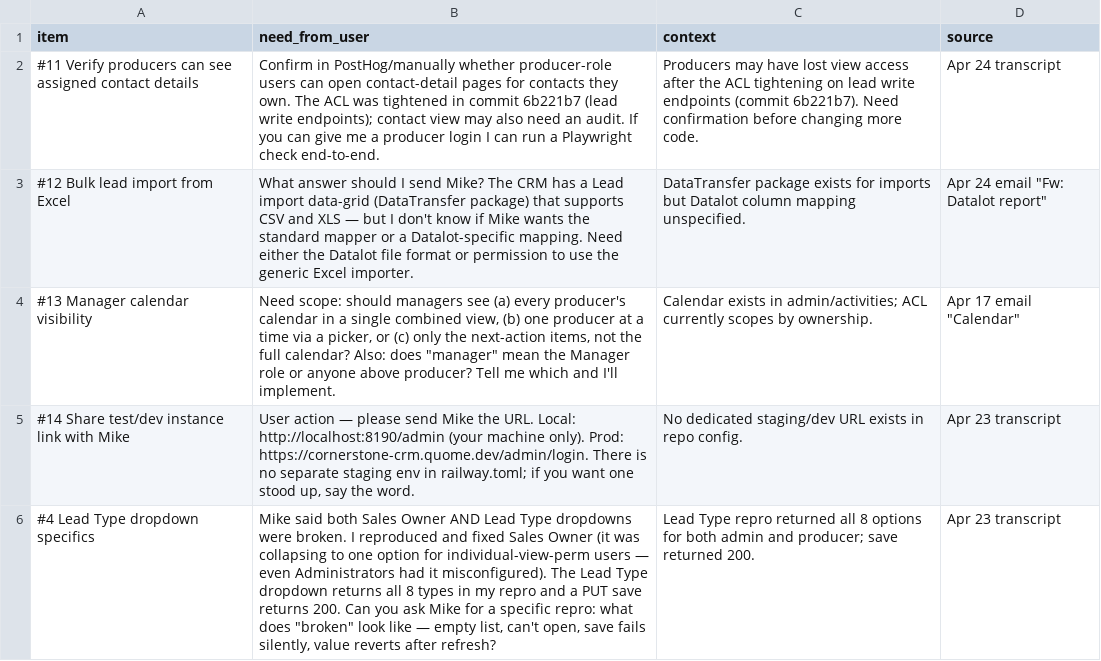
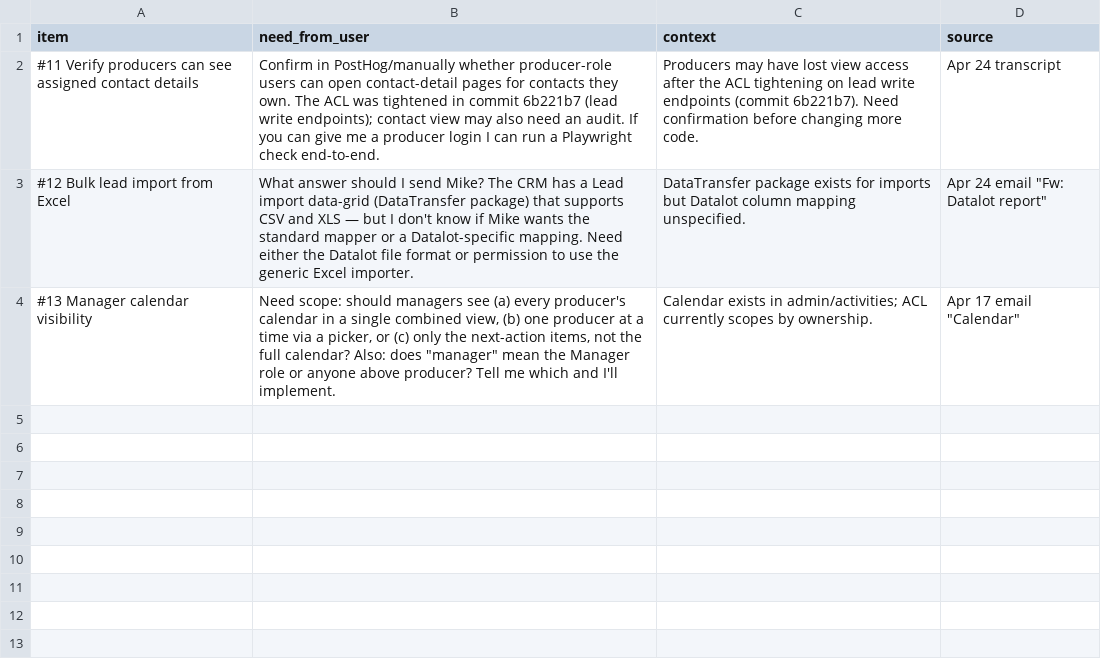
Before and after one commit to collinquome/quome-base-crm, a CSV file: STILL_NEED_TODO.csv, drawn as a sheet; the diff names each change by its address in the sheet, - before the commit and + after, or states it on an @@ line.

```diff
--- a/STILL_NEED_TODO.csv
+++ b/STILL_NEED_TODO.csv
-row 5: #14 Share test/dev instance link with Mike | User action — please send Mike the URL. Local: http://localhost:8190/admin (your machine only). Prod: https://cornerstone-crm.quome.dev/admin/login. There is no separate staging env in railway.toml; if you want one stood up, say the word. | No dedicated staging/dev URL exists in repo config. | Apr 23 transcript
-row 6: #4 Lead Type dropdown specifics | Mike said both Sales Owner AND Lead Type dropdowns were broken. I reproduced and fixed Sales Owner (it was collapsing to one option for individual-view-perm users — even Administrators had it misconfigured). The Lead Type dropdown returns all 8 types in my repro and a PUT save returns 200. Can you ask Mike for a specific repro: what does "broken" look like — empty list, can't open, save fails silently, value reverts after refresh? | Lead Type repro returned all 8 options for both admin and producer; save returned 200. | Apr 23 transcript
```
Also changed, not shown: 7 other files.
